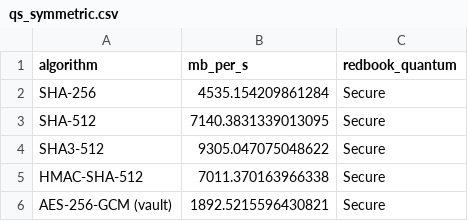
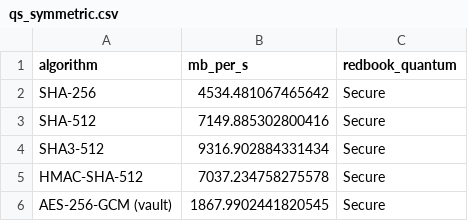
Before and after one commit to AvitiaDev/datathon-pii-redaction, a CSV file: reports/figures_data/qs_symmetric.csv, drawn as a sheet.

```diff
--- a/reports/figures_data/qs_symmetric.csv
+++ b/reports/figures_data/qs_symmetric.csv
@@ -1,6 +1,6 @@
 algorithm,mb_per_s,redbook_quantum
-SHA-256,4535.154209861284,Secure
-SHA-512,7140.3831339013095,Secure
-SHA3-512,9305.047075048622,Secure
-HMAC-SHA-512,7011.370163966338,Secure
-AES-256-GCM (vault),1892.5215596430821,Secure
+SHA-256,4534.481067465642,Secure
+SHA-512,7149.885302800416,Secure
+SHA3-512,9316.902884331434,Secure
+HMAC-SHA-512,7037.234758275578,Secure
+AES-256-GCM (vault),1867.9902441820545,Secure
```
Also changed, not shown: reports/figures_data/qs_audit.csv, reports/figures_data/qs_inventory.csv, 8 other files.
